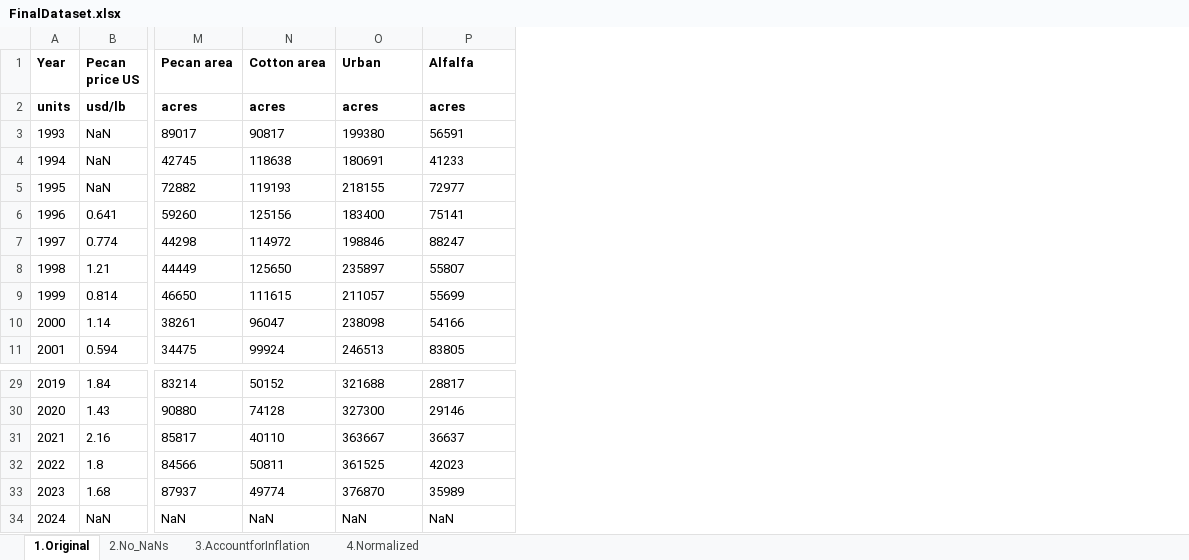
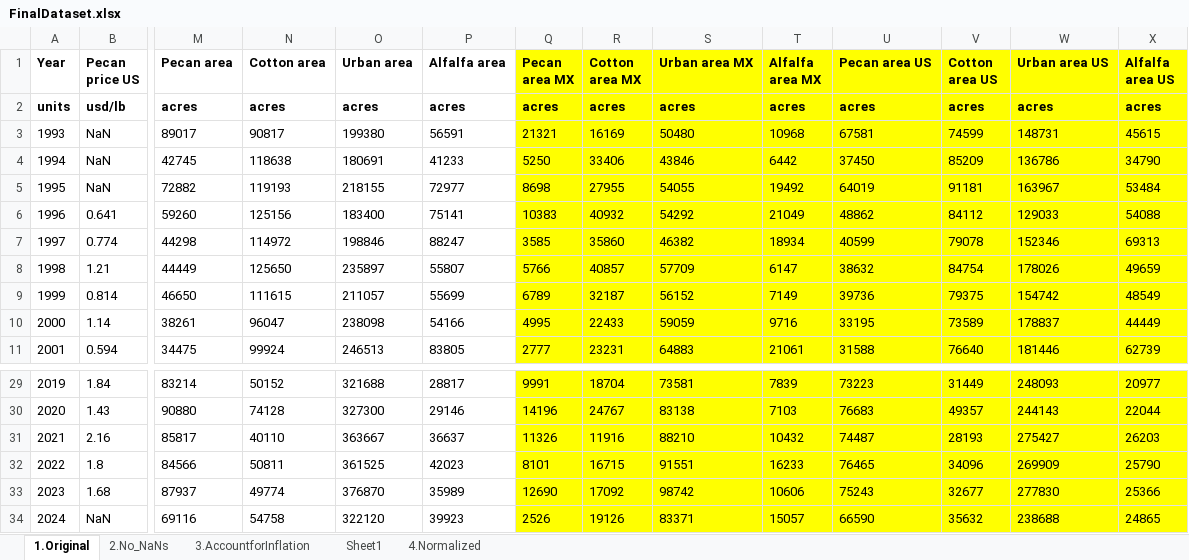
Before and after one commit to KrishnaprasadPA/aimm, an Excel workbook: FinalDataset.xlsx, sheet 1.Original, drawn as a sheet; only a part is shown, gaps mark what is left out; values as stored, in another font and other column widths than the file's, no borders; the diff names each change by its address in the sheet, - before the commit and + after, or states it on an @@ line.

```diff
--- a/FinalDataset.xlsx (sheet 1.Original)
+++ b/FinalDataset.xlsx (sheet 1.Original)
+sheet tab: Sheet1
+column Q (Pecan area MX), rows 2-11: acres | 21321 | 5250 | 8698 | 10383 | 3585 | 5766 | 6789 | 4995 | 2777; rows 29-34: 9991 | 14196 | 11326 | 8101 | 12690 | 2526
+column R (Cotton area MX), rows 2-11: acres | 16169 | 33406 | 27955 | 40932 | 35860 | 40857 | 32187 | 22433 | 23231; rows 29-34: 18704 | 24767 | 11916 | 16715 | 17092 | 19126
+column S (Urban area MX), rows 2-11: acres | 50480 | 43846 | 54055 | 54292 | 46382 | 57709 | 56152 | 59059 | 64883; rows 29-34: 73581 | 83138 | 88210 | 91551 | 98742 | 83371
+column T (Alfalfa area MX), rows 2-11: acres | 10968 | 6442 | 19492 | 21049 | 18934 | 6147 | 7149 | 9716 | 21061; rows 29-34: 7839 | 7103 | 10432 | 16233 | 10606 | 15057
+column U (Pecan area US), rows 2-11: acres | 67581 | 37450 | 64019 | 48862 | 40599 | 38632 | 39736 | 33195 | 31588; rows 29-34: 73223 | 76683 | 74487 | 76465 | 75243 | 66590
+column V (Cotton area US), rows 2-11: acres | 74599 | 85209 | 91181 | 84112 | 79078 | 84754 | 79375 | 73589 | 76640; rows 29-34: 31449 | 49357 | 28193 | 34096 | 32677 | 35632
+column W (Urban area US), rows 2-11: acres | 148731 | 136786 | 163967 | 129033 | 152346 | 178026 | 154742 | 178837 | 181446; rows 29-34: 248093 | 244143 | 275427 | 269909 | 277830 | 238688
+column X (Alfalfa area US), rows 2-11: acres | 45615 | 34790 | 53484 | 54088 | 69313 | 49659 | 48549 | 44449 | 62739; rows 29-34: 20977 | 22044 | 26203 | 25790 | 25366 | 24865
-O1: Urban
+O1: Urban area
-P1: Alfalfa
+P1: Alfalfa area
-M34 (Pecan area): NaN
+M34 (Pecan area): 69116
-N34 (Cotton area): NaN
+N34 (Cotton area): 54758
-O34 (Urban area): NaN
+O34 (Urban area): 322120
-P34 (Alfalfa area): NaN
+P34 (Alfalfa area): 39923
```
Also changed, not shown: sheet 4.Normalized, sheet 2.No_NaNs, sheet 3.AccountforInflation, formulas that keep their value, 10 other files.
